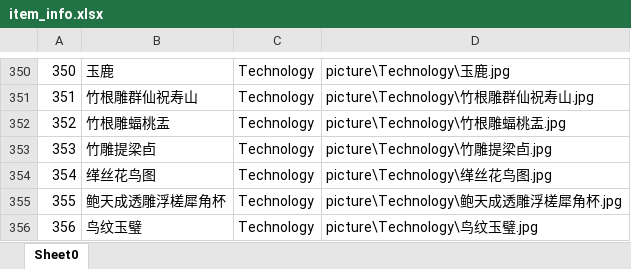
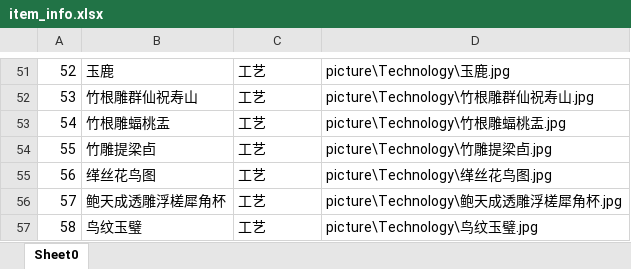
Before and after one commit to xy2019pj/pj, an Excel workbook: item_info.xlsx, sheet Sheet0, drawn as a sheet; only a part is shown, gaps mark what is left out; values as stored, in another font and other column widths than the file's, no borders; addresses are those after the commit; the diff covers the shown part only; the diff names each change by its address in the sheet, - before the commit and + after, or states it on an @@ line.

```diff
--- a/item_info.xlsx (sheet Sheet0)
+++ b/item_info.xlsx (sheet Sheet0)
@@ column A renumbered from row 24 down @@
-C51:C57: Technology
+C51:C57: 工艺
```
Also changed, not shown: 299 removed rows and 50 edited cells elsewhere in this sheet, 6 other files.
